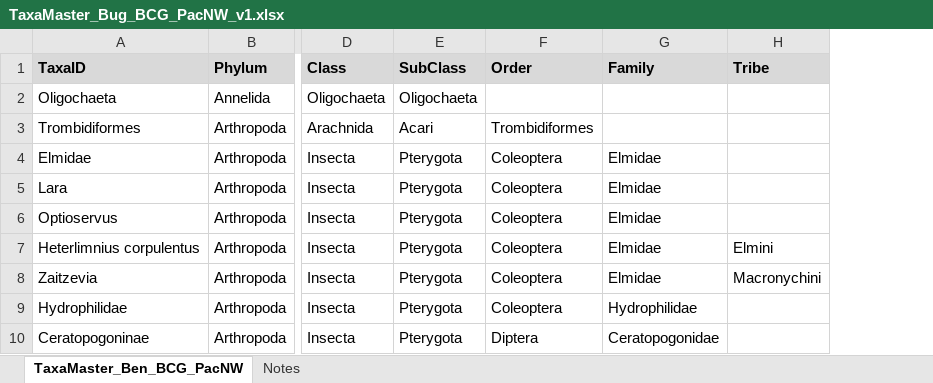
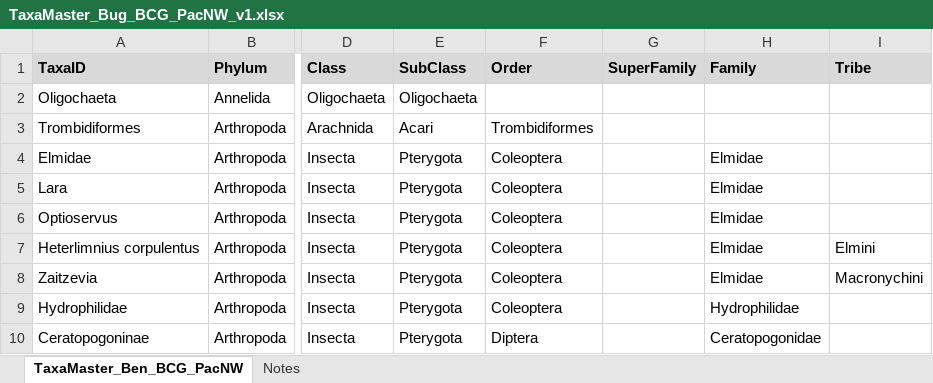
Before and after one commit to leppott/BCGcalc, an Excel workbook: inst/extdata/TaxaMaster_Bug_BCG_PacNW_v1.xlsx, sheet TaxaMaster_Ben_BCG_PacNW, drawn as a sheet; only a part is shown, gaps mark what is left out; values as stored, in another font and other column widths than the file's, no borders; the diff names each change by its address in the sheet, - before the commit and + after, or states it on an @@ line.

Commit message:
v1.3.3.9003
Tipuloidea superfamily update.

```diff
--- a/inst/extdata/TaxaMaster_Bug_BCG_PacNW_v1.xlsx (sheet TaxaMaster_Ben_BCG_PacNW)
+++ b/inst/extdata/TaxaMaster_Bug_BCG_PacNW_v1.xlsx (sheet TaxaMaster_Ben_BCG_PacNW)
+column G (SuperFamily), empty
```
Also changed, not shown: sheet Notes, 4 other files.
